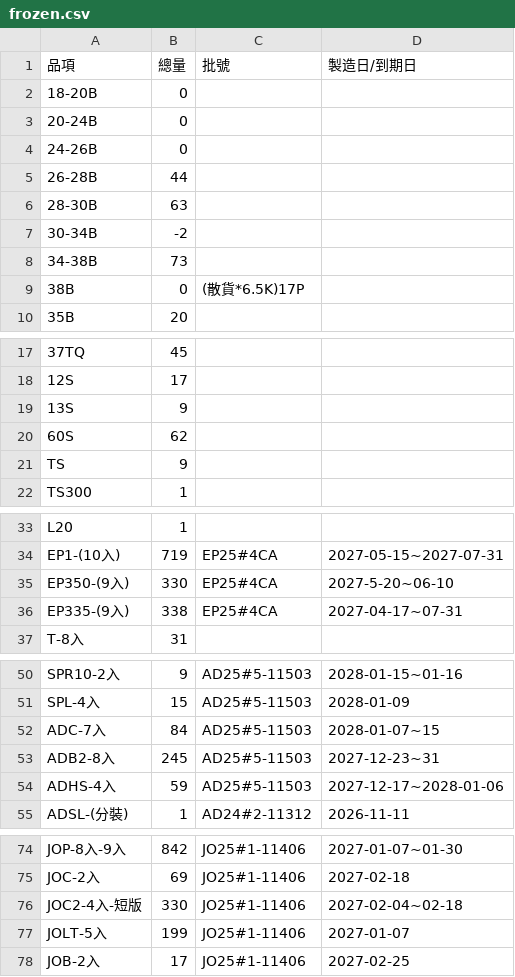
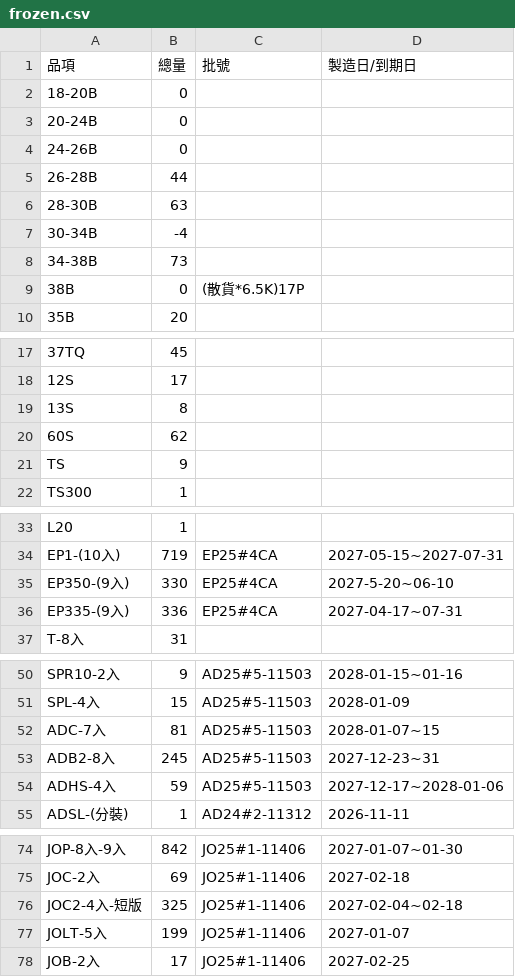
Before and after one commit to mingfonglpg-bit/-, a CSV file: frozen.csv, drawn as a sheet; only a part is shown, gaps mark what is left out; the diff covers the shown part only; the diff names each change by its address in the sheet, - before the commit and + after, or states it on an @@ line.

```diff
--- a/frozen.csv
+++ b/frozen.csv
-B7 (總量): -2
+B7 (總量): -4
-B19 (總量): 9
+B19 (總量): 8
-B36 (總量): 338
+B36 (總量): 336
-B52 (總量): 84
+B52 (總量): 81
-B76 (總量): 330
+B76 (總量): 325
```
Also changed, not shown: 2 edited cells elsewhere in this file, beef.csv.
